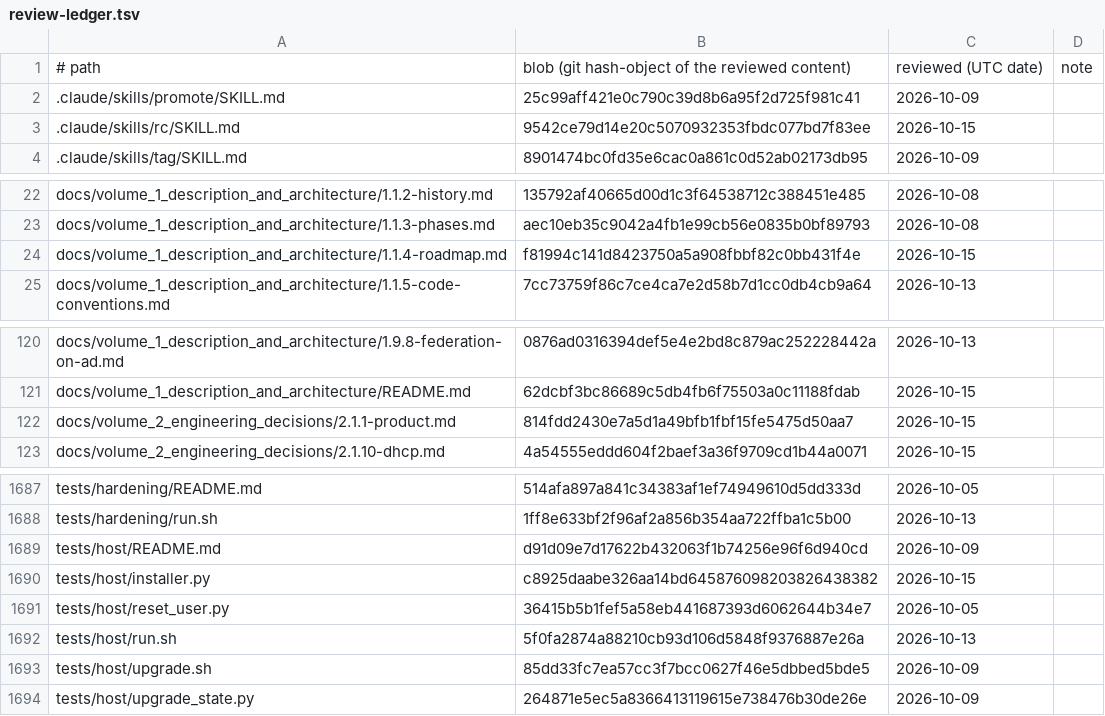
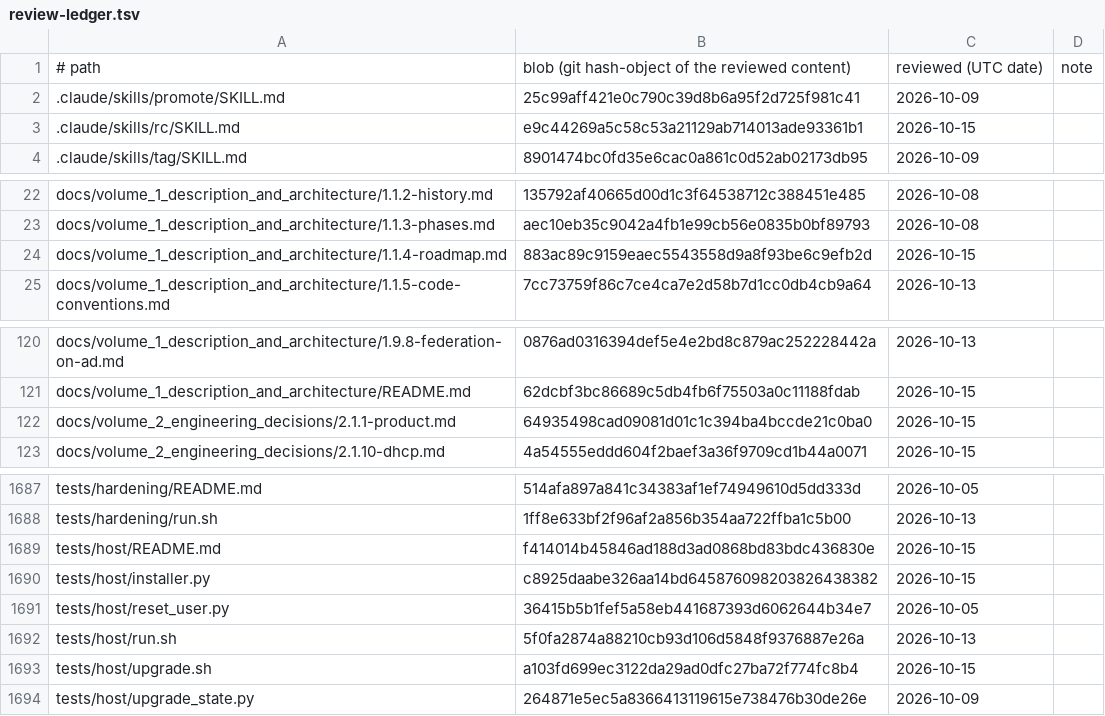
Before and after one commit to archdukejim/fabric-ctl, a TSV file: docs/volume_2_engineering_decisions/assets/review-ledger.tsv, drawn as a sheet; only a part is shown, gaps mark what is left out.

```diff
--- a/docs/volume_2_engineering_decisions/assets/review-ledger.tsv
+++ b/docs/volume_2_engineering_decisions/assets/review-ledger.tsv
@@ -2,3 +2,3 @@
 .claude/skills/promote/SKILL.md	25c99aff421e0c790c39d8b6a95f2d725f981c41	2026-10-09	
-.claude/skills/rc/SKILL.md	9542ce79d14e20c5070932353fbdc077bd7f83ee	2026-10-15	
+.claude/skills/rc/SKILL.md	e9c44269a5c58c53a21129ab714013ade93361b1	2026-10-15	
 .claude/skills/tag/SKILL.md	8901474bc0fd35e6cac0a861c0d52ab02173db95	2026-10-09	
@@ -23,3 +23,3 @@ docs/volume_1_description_and_architecture/1.1.2-history.md	135792af40665d00d1c3
 docs/volume_1_description_and_architecture/1.1.3-phases.md	aec10eb35c9042a4fb1e99cb56e0835b0bf89793	2026-10-08	
-docs/volume_1_description_and_architecture/1.1.4-roadmap.md	f81994c141d8423750a5a908fbbf82c0bb431f4e	2026-10-15	
+docs/volume_1_description_and_architecture/1.1.4-roadmap.md	883ac89c9159eaec5543558d9a8f93be6c9efb2d	2026-10-15	
 docs/volume_1_description_and_architecture/1.1.5-code-conventions.md	7cc73759f86c7ce4ca7e2d58b7d1cc0db4cb9a64	2026-10-13	
@@ -121,3 +121,3 @@ docs/volume_1_description_and_architecture/1.9.8-federation-on-ad.md	0876ad03163
 docs/volume_1_description_and_architecture/README.md	62dcbf3bc86689c5db4fb6f75503a0c11188fdab	2026-10-15	
-docs/volume_2_engineering_decisions/2.1.1-product.md	814fdd2430e7a5d1a49bfb1fbf15fe5475d50aa7	2026-10-15	
+docs/volume_2_engineering_decisions/2.1.1-product.md	64935498cad09081d01c1c394ba4bccde21c0ba0	2026-10-15	
 docs/volume_2_engineering_decisions/2.1.10-dhcp.md	4a54555eddd604f2baef3a36f9709cd1b44a0071	2026-10-15	
@@ -1688,3 +1688,3 @@ tests/hardening/README.md	514afa897a841c34383af1ef74949610d5dd333d	2026-10-05
 tests/hardening/run.sh	1ff8e633bf2f96af2a856b354aa722ffba1c5b00	2026-10-13	
-tests/host/README.md	d91d09e7d17622b432063f1b74256e96f6d940cd	2026-10-09	
+tests/host/README.md	f414014b45846ad188d3ad0868bd83bdc436830e	2026-10-15	
 tests/host/installer.py	c8925daabe326aa14bd645876098203826438382	2026-10-15	
@@ -1692,3 +1692,3 @@ tests/host/reset_user.py	36415b5b1fef5a58eb441687393d6062644b34e7	2026-10-05
 tests/host/run.sh	5f0fa2874a88210cb93d106d5848f9376887e26a	2026-10-13	
-tests/host/upgrade.sh	85dd33fc7ea57cc3f7bcc0627f46e5dbbed5bde5	2026-10-09	
+tests/host/upgrade.sh	a103fd699ec3122da29ad0dfc27ba72f774fc8b4	2026-10-15	
 tests/host/upgrade_state.py	264871e5ec5a8366413119615e738476b30de26e	2026-10-09	
```
Also changed, not shown: 5 other files.
